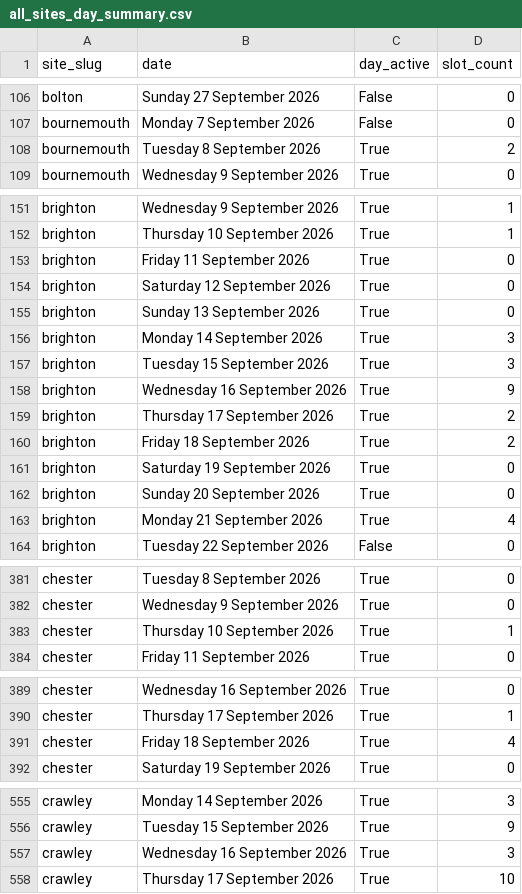
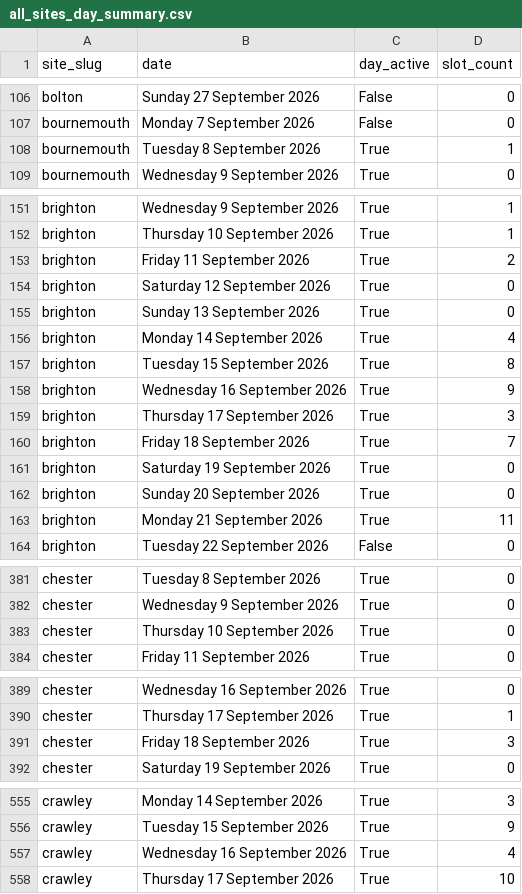
Before and after one commit to EloiseFarmer/nuffield-physio-dashboard, a CSV file: all_sites_day_summary.csv, drawn as a sheet; only a part is shown, gaps mark what is left out; the diff covers the shown part only.

```diff
--- a/all_sites_day_summary.csv
+++ b/all_sites_day_summary.csv
@@ -107,3 +107,3 @@ bolton,Sunday 27 September 2026,False,0
 bournemouth,Monday 7 September 2026,False,0
-bournemouth,Tuesday 8 September 2026,True,2
+bournemouth,Tuesday 8 September 2026,True,1
 bournemouth,Wednesday 9 September 2026,True,0
@@ -152,13 +152,13 @@ brighton,Wednesday 9 September 2026,True,1
 brighton,Thursday 10 September 2026,True,1
-brighton,Friday 11 September 2026,True,0
+brighton,Friday 11 September 2026,True,2
 brighton,Saturday 12 September 2026,True,0
 brighton,Sunday 13 September 2026,True,0
-brighton,Monday 14 September 2026,True,3
-brighton,Tuesday 15 September 2026,True,3
+brighton,Monday 14 September 2026,True,4
+brighton,Tuesday 15 September 2026,True,8
 brighton,Wednesday 16 September 2026,True,9
-brighton,Thursday 17 September 2026,True,2
-brighton,Friday 18 September 2026,True,2
+brighton,Thursday 17 September 2026,True,3
+brighton,Friday 18 September 2026,True,7
 brighton,Saturday 19 September 2026,True,0
 brighton,Sunday 20 September 2026,True,0
-brighton,Monday 21 September 2026,True,4
+brighton,Monday 21 September 2026,True,11
 brighton,Tuesday 22 September 2026,False,0
@@ -382,3 +382,3 @@ chester,Tuesday 8 September 2026,True,0
 chester,Wednesday 9 September 2026,True,0
-chester,Thursday 10 September 2026,True,1
+chester,Thursday 10 September 2026,True,0
 chester,Friday 11 September 2026,True,0
@@ -390,3 +390,3 @@ chester,Wednesday 16 September 2026,True,0
 chester,Thursday 17 September 2026,True,1
-chester,Friday 18 September 2026,True,4
+chester,Friday 18 September 2026,True,3
 chester,Saturday 19 September 2026,True,0
@@ -556,3 +556,3 @@ crawley,Monday 14 September 2026,True,3
 crawley,Tuesday 15 September 2026,True,9
-crawley,Wednesday 16 September 2026,True,3
+crawley,Wednesday 16 September 2026,True,4
 crawley,Thursday 17 September 2026,True,10
```
Also changed, not shown: 8 edited cells elsewhere in this file, all_sites_slots.csv, 4 other files.
